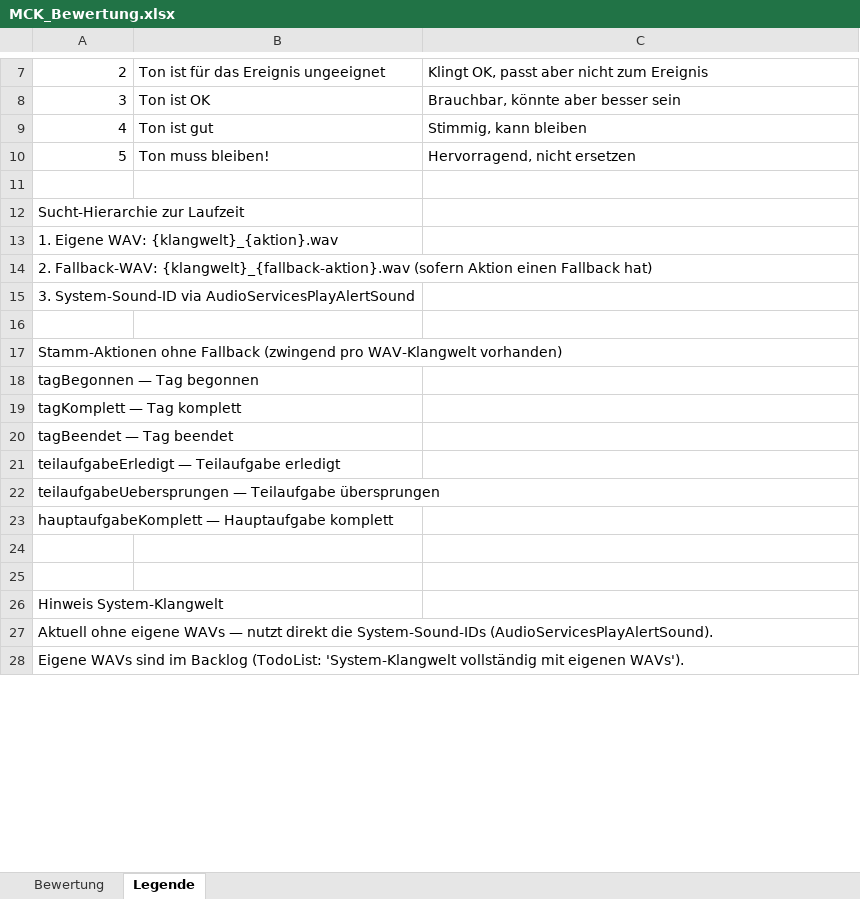
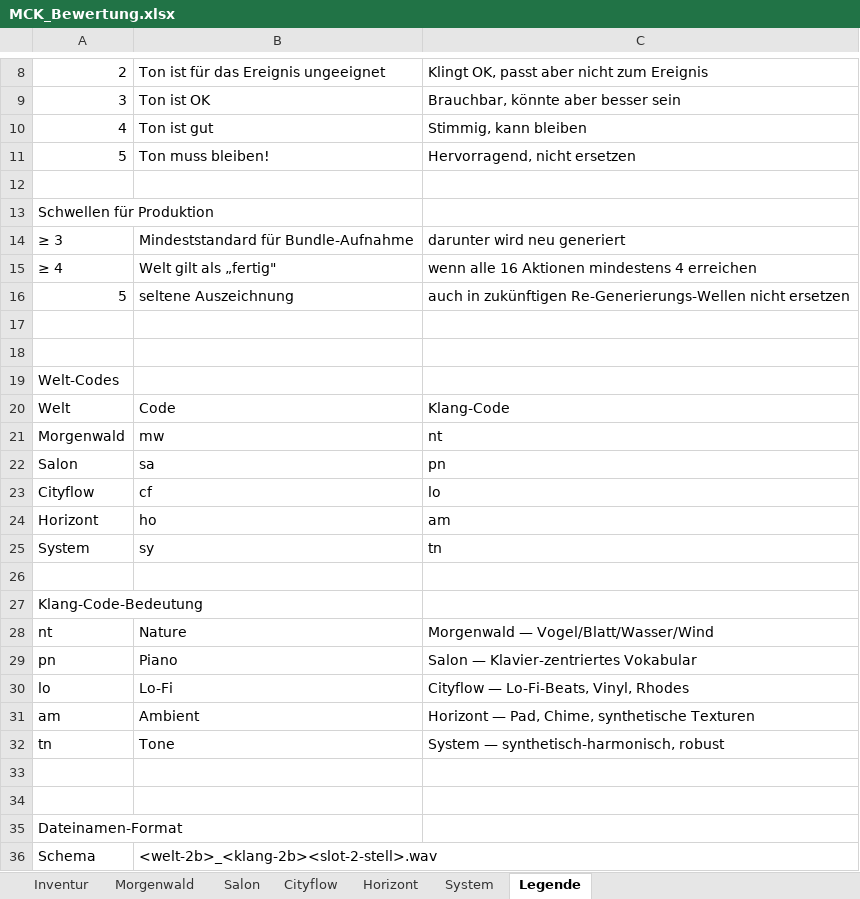
Before and after one commit to chrisHoferer/mycadenza-docs, an Excel workbook: Klangwelt/MCK_Bewertung.xlsx, sheet Legende, drawn as a sheet; only a part is shown, gaps mark what is left out; values as stored, in another font and other column widths than the file's, no cell formats; removed rows and columns are numbered as before the commit, all else as after; the diff covers the shown part only; the diff names each change by its address in the sheet, - before the commit and + after, or states it on an @@ line.

Commit message:
docs(klangwelt): MCK_Bewertung auf 16-Aktionen-Architektur restrukturiert

```diff
--- a/Klangwelt/MCK_Bewertung.xlsx (sheet Legende)
+++ b/Klangwelt/MCK_Bewertung.xlsx (sheet Legende)
-sheet tab: Bewertung
+sheet tab: Inventur
+sheet tab: Morgenwald
+sheet tab: Salon
+sheet tab: Cityflow
+sheet tab: Horizont
+sheet tab: System
-A13: Sucht-Hierarchie zur Laufzeit
+A13: Schwellen für Produktion
-row 13: 1. Eigene WAV: {klangwelt}_{aktion}.wav
-row 14: 2. Fallback-WAV: {klangwelt}_{fallback-aktion}.wav (sofern Aktion einen Fallback hat)
-row 15: 3. System-Sound-ID via AudioServicesPlayAlertSound
-row 14: (empty)
+row 14: ≥ 3 | Mindeststandard für Bundle-Aufnahme | darunter wird neu generiert
-row 17: Stamm-Aktionen ohne Fallback (zwingend pro WAV-Klangwelt vorhanden)
-row 18: tagBegonnen — Tag begonnen
-row 19: tagKomplett — Tag komplett
-row 20: tagBeendet — Tag beendet
-row 21: teilaufgabeErledigt — Teilaufgabe erledigt
-row 22: teilaufgabeUebersprungen — Teilaufgabe übersprungen
-row 23: hauptaufgabeKomplett — Hauptaufgabe komplett
+row 15: ≥ 4 | Welt gilt als „fertig" | wenn alle 16 Aktionen mindestens 4 erreichen
+row 16: 5 | seltene Auszeichnung | auch in zukünftigen Re-Generierungs-Wellen nicht ersetzen
-A19: Hinweis System-Klangwelt
+A19: Welt-Codes
+row 20: Welt | Code | Klang-Code
+row 21: Morgenwald | mw | nt
+row 22: Salon | sa | pn
+row 23: Cityflow | cf | lo
+row 24: Horizont | ho | am
+row 25: System | sy | tn
+row 26: (empty)
-A27: Aktuell ohne eigene WAVs — nutzt direkt die System-Sound-IDs (AudioServicesPlayAlertSound).
+A27: Klang-Code-Bedeutung
+row 28: nt | Nature | Morgenwald — Vogel/Blatt/Wasser/Wind
+row 29: pn | Piano | Salon — Klavier-zentriertes Vokabular
+row 30: lo | Lo-Fi | Cityflow — Lo-Fi-Beats, Vinyl, Rhodes
+row 31: am | Ambient | Horizont — Pad, Chime, synthetische Texturen
+row 32: tn | Tone | System — synthetisch-harmonisch, robust
+row 33: (empty)
+row 34: (empty)
-A35: Eigene WAVs sind im Backlog (TodoList: 'System-Klangwelt vollständig mit eigenen WAVs').
+A35: Dateinamen-Format
+row 36: Schema | <welt-2b>_<klang-2b><slot-2-stell>.wav
```
Also changed, not shown: 47 added rows, 1 removed row and 3 edited cells elsewhere in this sheet, sheet Inventur, cell formats.
